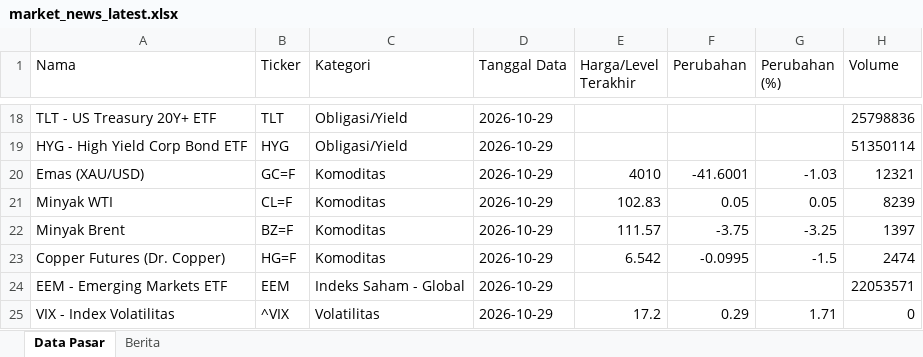
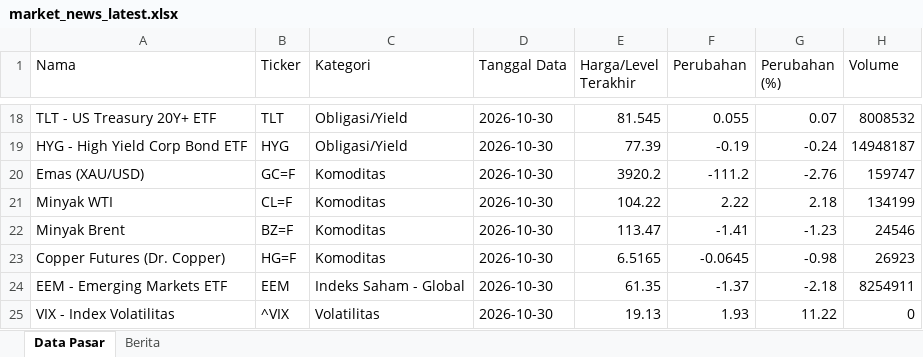
Before and after one commit to misabdussalam/market-news-tracker, an Excel workbook: data/market_news_latest.xlsx, sheet Data Pasar, drawn as a sheet; only a part is shown, gaps mark what is left out; values as stored, in another font and other column widths than the file's, no borders; the diff covers the shown part only; the diff names each change by its address in the sheet, - before the commit and + after, or states it on an @@ line.

```diff
--- a/data/market_news_latest.xlsx (sheet Data Pasar)
+++ b/data/market_news_latest.xlsx (sheet Data Pasar)
-D18:D25 (Tanggal Data): 2026-10-29
+D18:D25 (Tanggal Data): 2026-10-30
-E18 (Harga/Level Terakhir): (empty)
+E18 (Harga/Level Terakhir): 81.545
-F18 (Perubahan): (empty)
+F18 (Perubahan): 0.055
-G18 (Perubahan (%)): (empty)
+G18 (Perubahan (%)): 0.07
-H18 (Volume): 25798836
+H18 (Volume): 8008532
-E19 (Harga/Level Terakhir): (empty)
+E19 (Harga/Level Terakhir): 77.39
-F19 (Perubahan): (empty)
+F19 (Perubahan): -0.19
-G19 (Perubahan (%)): (empty)
+G19 (Perubahan (%)): -0.24
-H19 (Volume): 51350114
+H19 (Volume): 14948187
-E20 (Harga/Level Terakhir): 4010
+E20 (Harga/Level Terakhir): 3920.2
-F20 (Perubahan): -41.6001
+F20 (Perubahan): -111.2
-G20 (Perubahan (%)): -1.03
+G20 (Perubahan (%)): -2.76
-H20 (Volume): 12321
+H20 (Volume): 159747
-E21 (Harga/Level Terakhir): 102.83
+E21 (Harga/Level Terakhir): 104.22
-F21 (Perubahan): 0.05
+F21 (Perubahan): 2.22
-G21 (Perubahan (%)): 0.05
+G21 (Perubahan (%)): 2.18
-H21 (Volume): 8239
+H21 (Volume): 134199
-E22 (Harga/Level Terakhir): 111.57
+E22 (Harga/Level Terakhir): 113.47
-F22 (Perubahan): -3.75
+F22 (Perubahan): -1.41
-G22 (Perubahan (%)): -3.25
+G22 (Perubahan (%)): -1.23
-H22 (Volume): 1397
+H22 (Volume): 24546
-E23 (Harga/Level Terakhir): 6.542
+E23 (Harga/Level Terakhir): 6.5165
-F23 (Perubahan): -0.0995
+F23 (Perubahan): -0.0645
-G23 (Perubahan (%)): -1.5
+G23 (Perubahan (%)): -0.98
-H23 (Volume): 2474
+H23 (Volume): 26923
-E24 (Harga/Level Terakhir): (empty)
+E24 (Harga/Level Terakhir): 61.35
-F24 (Perubahan): (empty)
+F24 (Perubahan): -1.37
-G24 (Perubahan (%)): (empty)
+G24 (Perubahan (%)): -2.18
-H24 (Volume): 22053571
+H24 (Volume): 8254911
-E25 (Harga/Level Terakhir): 17.2
+E25 (Harga/Level Terakhir): 19.13
-F25 (Perubahan): 0.29
+F25 (Perubahan): 1.93
-G25 (Perubahan (%)): 1.71
+G25 (Perubahan (%)): 11.22
```
Also changed, not shown: 126 edited cells elsewhere in this sheet, sheet Berita, 3 other files.
